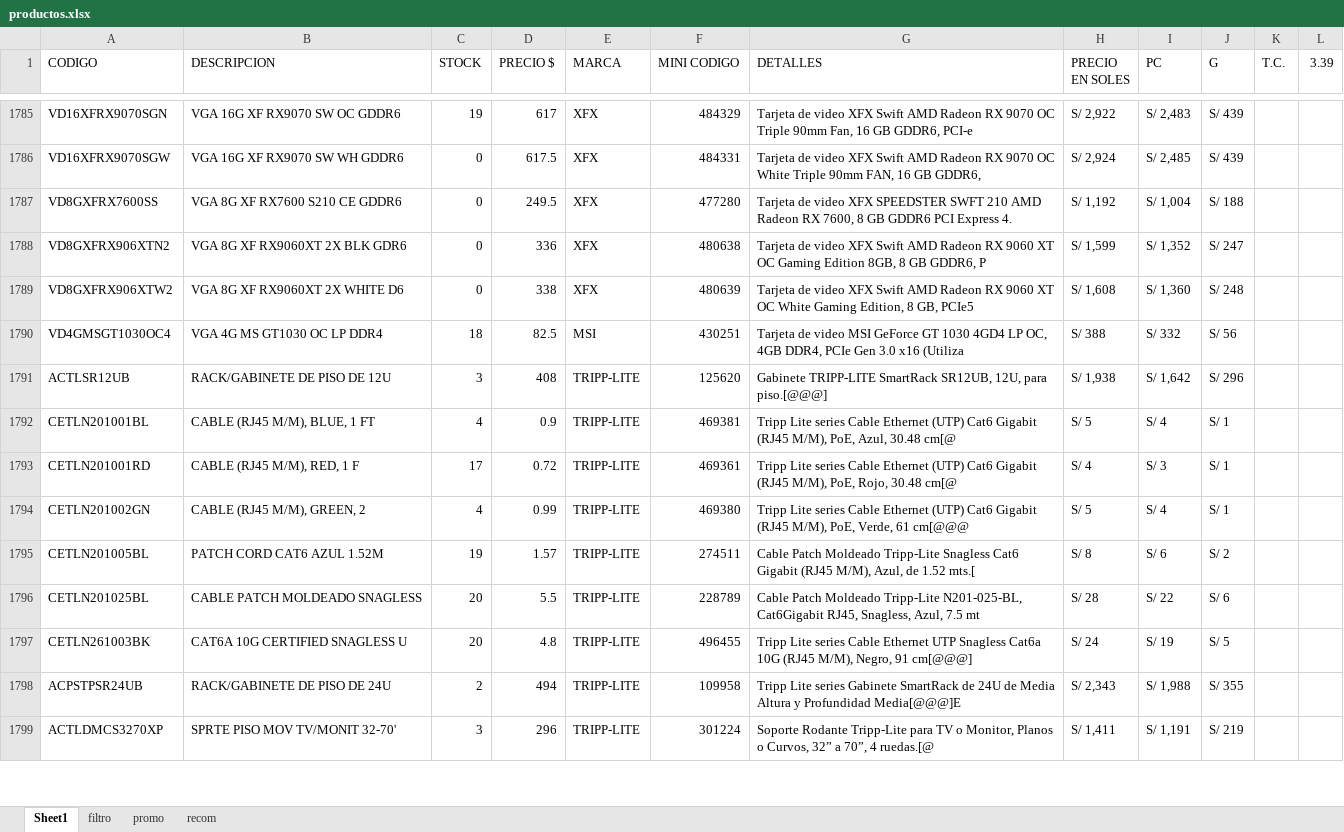
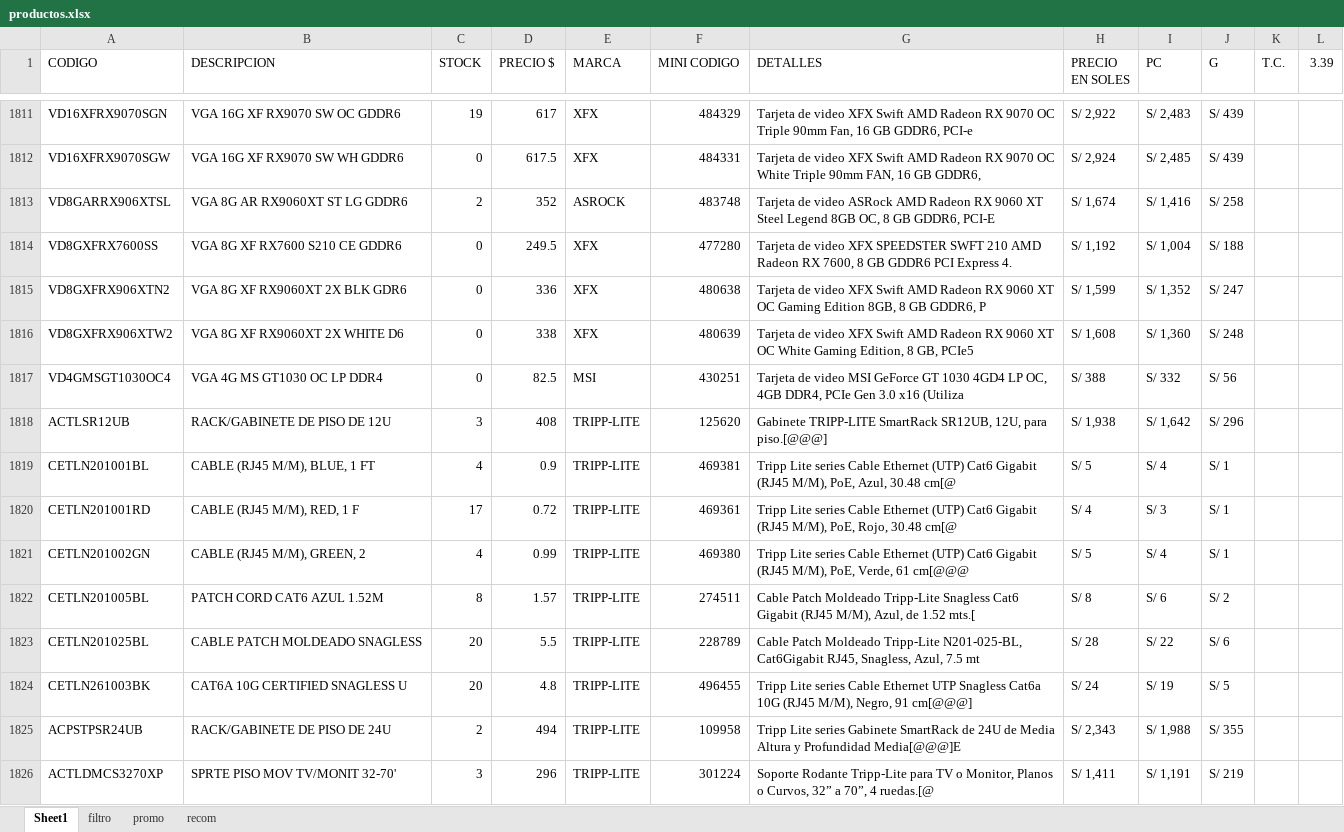
Before and after one commit to scperu/store, an Excel workbook: productos.xlsx, sheet Sheet1, drawn as a sheet; only a part is shown, gaps mark what is left out; values as stored, in another font and other column widths than the file's, no cell formats; table styles not drawn; addresses are those after the commit; the diff covers the shown part only; the diff names each change by its address in the sheet, - before the commit and + after, or states it on an @@ line.

Commit message:
Add files via upload

```diff
--- a/productos.xlsx (sheet Sheet1)
+++ b/productos.xlsx (sheet Sheet1)
+row 1813: VD8GARRX906XTSL | VGA 8G AR RX9060XT ST LG GDDR6 | 2 | 352 | ASROCK | 483748 | Tarjeta de video ASRock AMD Radeon RX 9060 XT Steel Legend 8GB OC, 8 GB GDDR6, PCI-E | S/ 1,674 | S/ 1,416 | S/ 258
-C1817 (STOCK): 18
+C1817 (STOCK): 0
-C1822 (STOCK): 19
+C1822 (STOCK): 8
```
Also changed, not shown: 60 added rows, 61 removed rows and 289 edited cells elsewhere in this sheet, sheet filtro, cell formats, formulas that keep their value.
